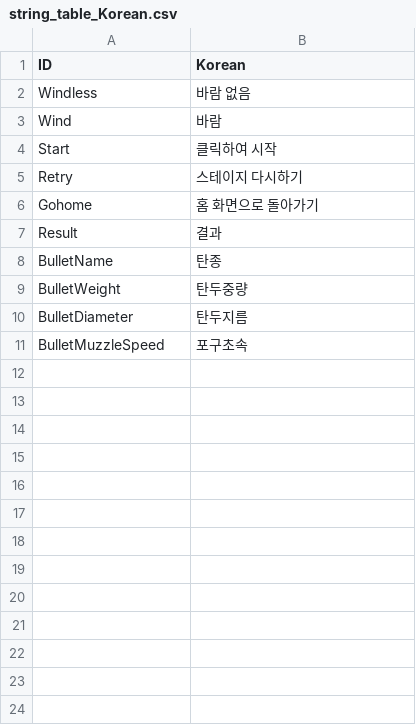
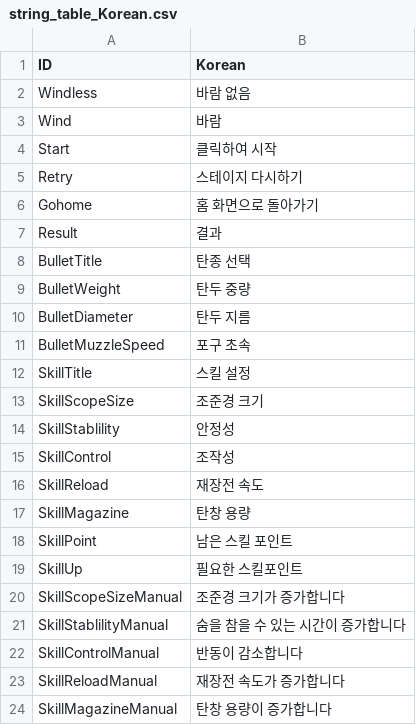
Before and after one commit to Lofan9214/SFMLMaterialSniper, a CSV file: SFMLMaterialSniperBin/tables/string_table_Korean.csv, drawn as a sheet.

```diff
--- a/SFMLMaterialSniperBin/tables/string_table_Korean.csv
+++ b/SFMLMaterialSniperBin/tables/string_table_Korean.csv
@@ -7,5 +7,18 @@ Gohome,"홈 화면으로 돌아가기"
 Result,"결과"
-BulletName,"탄종"
-BulletWeight,"탄두중량"
-BulletDiameter,"탄두지름"
-BulletMuzzleSpeed,"포구초속"
+BulletTitle,"탄종 선택"
+BulletWeight,"탄두 중량"
+BulletDiameter,"탄두 지름"
+BulletMuzzleSpeed,"포구 초속"
+SkillTitle,"스킬 설정"
+SkillScopeSize,"조준경 크기"
+SkillStablility,"안정성"
+SkillControl,"조작성"
+SkillReload,"재장전 속도"
+SkillMagazine,"탄창 용량"
+SkillPoint,"남은 스킬 포인트"
+SkillUp,"필요한 스킬포인트"
+SkillScopeSizeManual,"조준경 크기가 증가합니다"
+SkillStablilityManual,"숨을 참을 수 있는 시간이 증가합니다"
+SkillControlManual,"반동이 감소합니다"
+SkillReloadManual,"재장전 속도가 증가합니다"
+SkillMagazineManual,"탄창 용량이 증가합니다"
```
Also changed, not shown: 11 other files.
